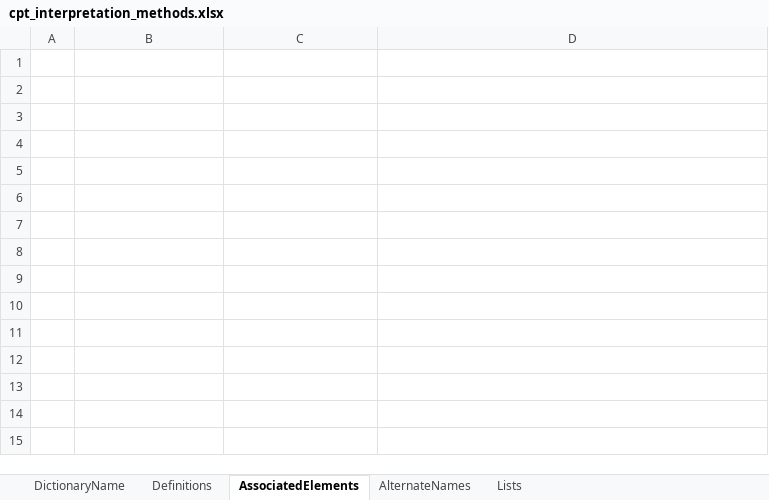
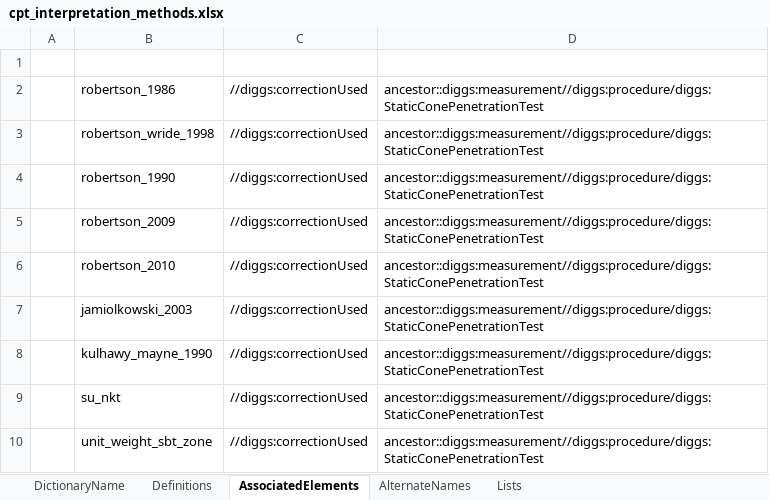
Before and after one commit to DIGGSml/def, an Excel workbook: Codelist Excel Files and Conversion Templates to XML/cpt_interpretation_methods.xlsx, sheet AssociatedElements, drawn as a sheet; values as stored, in another font and other column widths than the file's, no borders; table styles not drawn; the diff names each change by its address in the sheet, - before the commit and + after, or states it on an @@ line.

```diff
--- a/Codelist Excel Files and Conversion Templates to XML/cpt_interpretation_methods.xlsx (sheet AssociatedElements)
+++ b/Codelist Excel Files and Conversion Templates to XML/cpt_interpretation_methods.xlsx (sheet AssociatedElements)
+row 2:  | robertson_1986 | //diggs:correctionUsed | ancestor::diggs:measurement//diggs:procedure/diggs:StaticConePenetrationTest
+row 3:  | robertson_wride_1998 | //diggs:correctionUsed | ancestor::diggs:measurement//diggs:procedure/diggs:StaticConePenetrationTest
+row 4:  | robertson_1990 | //diggs:correctionUsed | ancestor::diggs:measurement//diggs:procedure/diggs:StaticConePenetrationTest
+row 5:  | robertson_2009 | //diggs:correctionUsed | ancestor::diggs:measurement//diggs:procedure/diggs:StaticConePenetrationTest
+row 6:  | robertson_2010 | //diggs:correctionUsed | ancestor::diggs:measurement//diggs:procedure/diggs:StaticConePenetrationTest
+row 7:  | jamiolkowski_2003 | //diggs:correctionUsed | ancestor::diggs:measurement//diggs:procedure/diggs:StaticConePenetrationTest
+row 8:  | kulhawy_mayne_1990 | //diggs:correctionUsed | ancestor::diggs:measurement//diggs:procedure/diggs:StaticConePenetrationTest
+row 9:  | su_nkt | //diggs:correctionUsed | ancestor::diggs:measurement//diggs:procedure/diggs:StaticConePenetrationTest
+row 10:  | unit_weight_sbt_zone | //diggs:correctionUsed | ancestor::diggs:measurement//diggs:procedure/diggs:StaticConePenetrationTest
```
Also changed, not shown: sheet DictionaryName, Codelist Excel Files and Conversion Templates to XML/cpt_interpreted_properties.xlsx, 2 other files.
